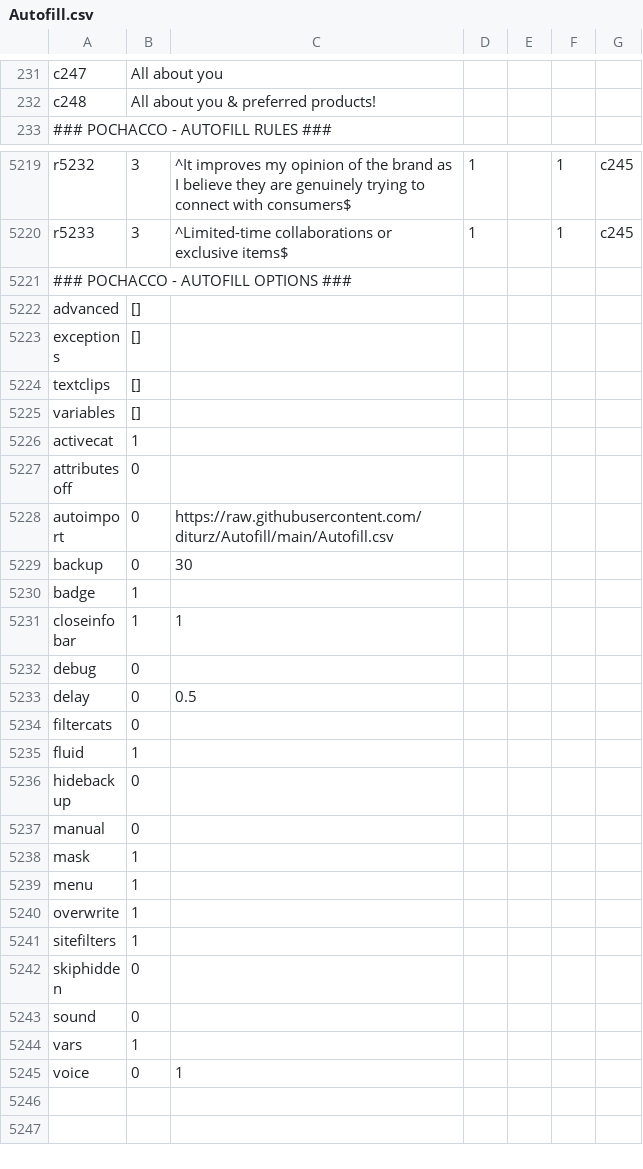
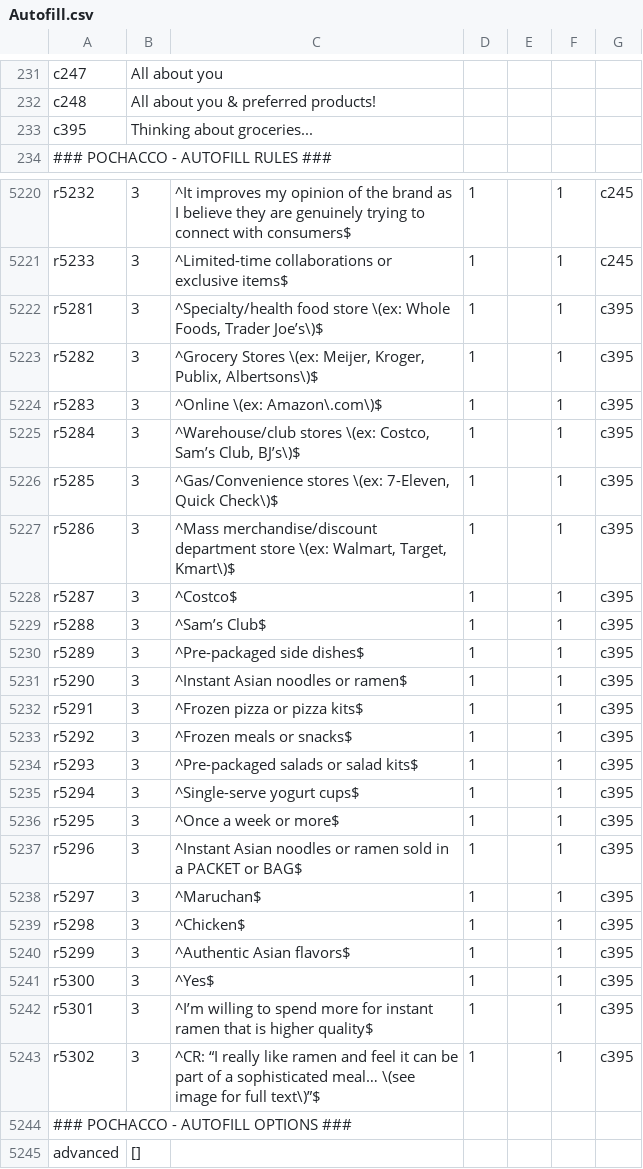
Before and after one commit to diturz/Autofill, a CSV file: Autofill.csv, drawn as a sheet; only a part is shown, gaps mark what is left out; the shorter side is filled out with more unchanged rows.

Commit message:
23/09

```diff
--- a/Autofill.csv
+++ b/Autofill.csv
@@ -232,2 +232,3 @@ c247,"All about you","","",,,
 c248,"All about you & preferred products!","","",,,
+c395,"Thinking about groceries...","","",,,
 ### POCHACCO - AUTOFILL RULES ###,,,,,,
@@ -5220,2 +5221,24 @@ r5232,3,"^It improves my opinion of the brand as I believe they are genuinely tr
 r5233,3,"^Limited-time collaborations or exclusive items$","1","",1,c245
+r5281,3,"^Specialty/health food store \(ex: Whole Foods, Trader Joe’s\)$","1","",1,c395
+r5282,3,"^Grocery Stores \(ex: Meijer, Kroger, Publix, Albertsons\)$","1","",1,c395
+r5283,3,"^Online \(ex: Amazon\.com\)$","1","",1,c395
+r5284,3,"^Warehouse/club stores \(ex: Costco, Sam’s Club, BJ’s\)$","1","",1,c395
+r5285,3,"^Gas/Convenience stores \(ex: 7-Eleven, Quick Check\)$","1","",1,c395
+r5286,3,"^Mass merchandise/discount department store \(ex: Walmart, Target, Kmart\)$","1","",1,c395
+r5287,3,"^Costco$","1","",1,c395
+r5288,3,"^Sam’s Club$","1","",1,c395
+r5289,3,"^Pre-packaged side dishes$","1","",1,c395
+r5290,3,"^Instant Asian noodles or ramen$","1","",1,c395
+r5291,3,"^Frozen pizza or pizza kits$","1","",1,c395
+r5292,3,"^Frozen meals or snacks$","1","",1,c395
+r5293,3,"^Pre-packaged salads or salad kits$","1","",1,c395
+r5294,3,"^Single-serve yogurt cups$","1","",1,c395
+r5295,3,"^Once a week or more$","1","",1,c395
+r5296,3,"^Instant Asian noodles or ramen sold in a PACKET or BAG$","1","",1,c395
+r5297,3,"^Maruchan$","1","",1,c395
+r5298,3,"^Chicken$","1","",1,c395
+r5299,3,"^Authentic Asian flavors$","1","",1,c395
+r5300,3,"^Yes$","1","",1,c395
+r5301,3,"^I’m willing to spend more for instant ramen that is higher quality$","1","",1,c395
+r5302,3,"^CR: “I really like ramen and feel it can be part of a sophisticated meal… \(see image for full text\)”$","1","",1,c395
 ### POCHACCO - AUTOFILL OPTIONS ###,,,,,,
```
